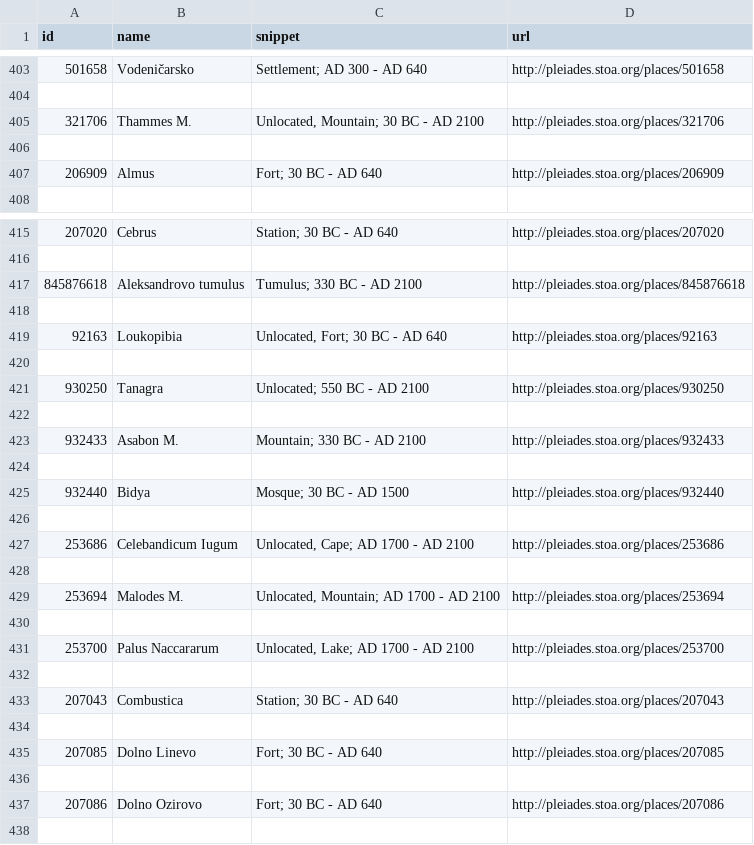
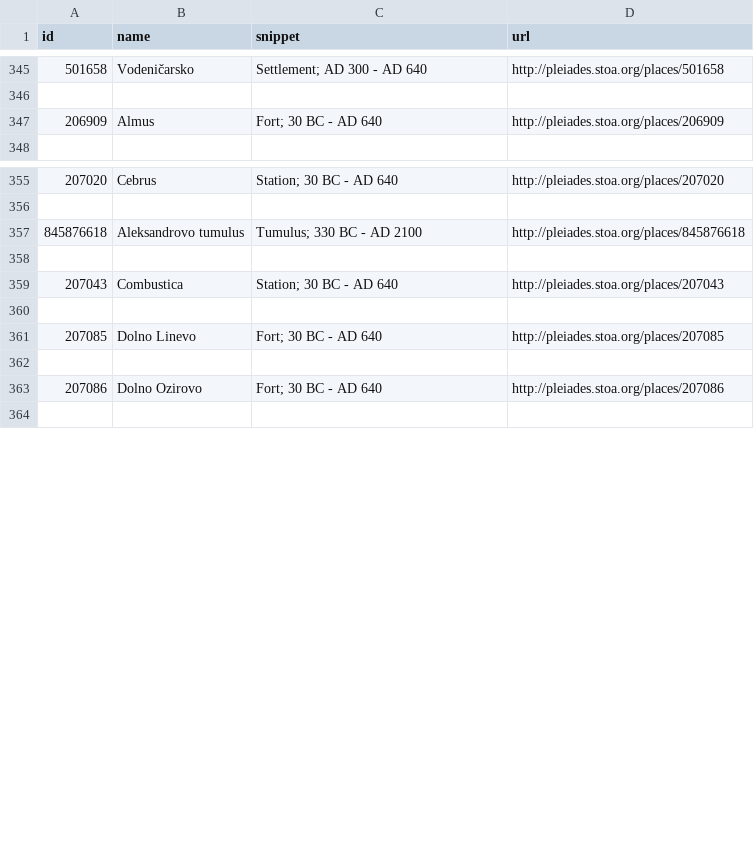
Before and after one commit to DigiClass/CALCS, a TSV file: py/bulgarian-names.tsv, drawn as a sheet; only a part is shown, gaps mark what is left out; the diff covers the shown part only; the diff names each change by its address in the sheet, - before the commit and + after, or states it on an @@ line.

Commit message:
added test for geometry=None
to eliminate 42 unlocated places in Pleiades from the filtered results

```diff
--- a/py/bulgarian-names.tsv
+++ b/py/bulgarian-names.tsv
-row 405: 321706 | Thammes M. | Unlocated, Mountain; 30 BC - AD 2100 | http://pleiades.stoa.org/places/321706
-row 406: (empty)
-row 418: (empty)
-row 419: 92163 | Loukopibia | Unlocated, Fort; 30 BC - AD 640 | http://pleiades.stoa.org/places/92163
-row 420: (empty)
-row 421: 930250 | Tanagra | Unlocated; 550 BC - AD 2100 | http://pleiades.stoa.org/places/930250
-row 422: (empty)
-row 423: 932433 | Asabon M. | Mountain; 330 BC - AD 2100 | http://pleiades.stoa.org/places/932433
-row 424: (empty)
-row 425: 932440 | Bidya | Mosque; 30 BC - AD 1500 | http://pleiades.stoa.org/places/932440
-row 426: (empty)
-row 427: 253686 | Celebandicum Iugum | Unlocated, Cape; AD 1700 - AD 2100 | http://pleiades.stoa.org/places/253686
-row 428: (empty)
-row 429: 253694 | Malodes M. | Unlocated, Mountain; AD 1700 - AD 2100 | http://pleiades.stoa.org/places/253694
-row 430: (empty)
-row 431: 253700 | Palus Naccararum | Unlocated, Lake; AD 1700 - AD 2100 | http://pleiades.stoa.org/places/253700
```
Also changed, not shown: 62 removed rows elsewhere in this file, 1 other file.
